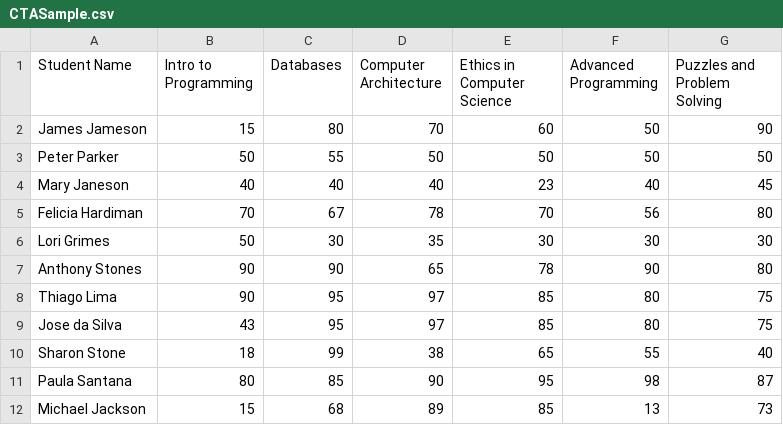
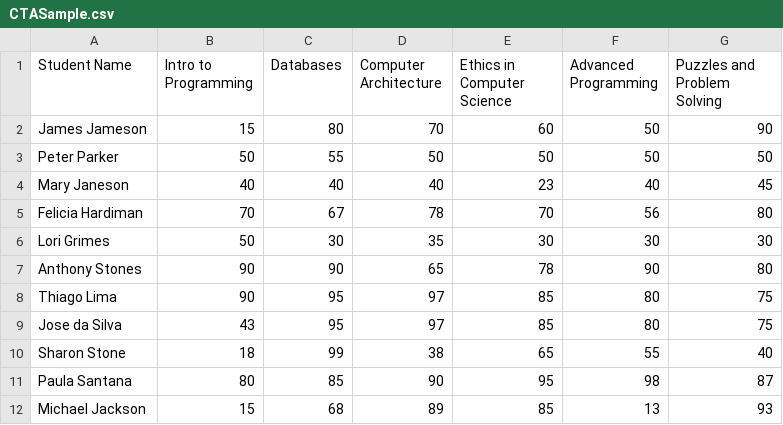
Before and after one commit to thenriq/Multi-Paradigm_Programming, a CSV file: CTASample.csv, drawn as a sheet.

Commit message:
testing change on CSV file

```diff
--- a/CTASample.csv
+++ b/CTASample.csv
@@ -11,2 +11,2 @@ Sharon Stone,18,99,38,65,55,40
 Paula Santana,80,85,90,95,98,87
-Michael Jackson,15,68,89,85,13,73
+Michael Jackson,15,68,89,85,13,93
```
